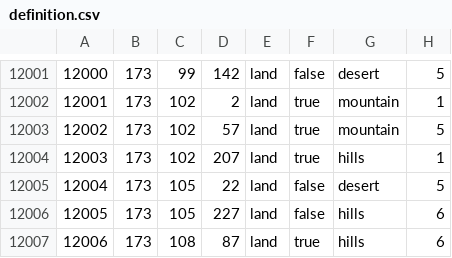
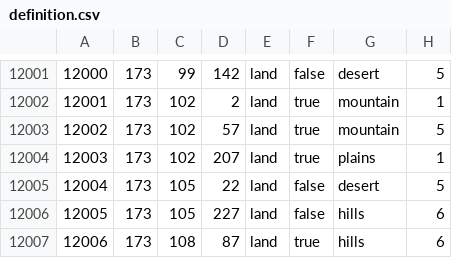
Before and after one commit to ULTRA-HOI/HOI4-ULTRA-Project, a CSV file: map/definition.csv, drawn as a sheet; only a part is shown, gaps mark what is left out.

Commit message:
Revert "Increasing of some port levels to match the new port supply changes. Malta is also now a hill terrain."
This reverts commit b64ee162f2be9d81725c90cd092c17fc75f60c7b.

```diff
--- a/map/definition.csv
+++ b/map/definition.csv
@@ -12003,3 +12003,3 @@
 12002;173;102;57;land;true;mountain;5
-12003;173;102;207;land;true;hills;1
+12003;173;102;207;land;true;plains;1
 12004;173;105;22;land;false;desert;5
```
Also changed, not shown: 18 other files.
